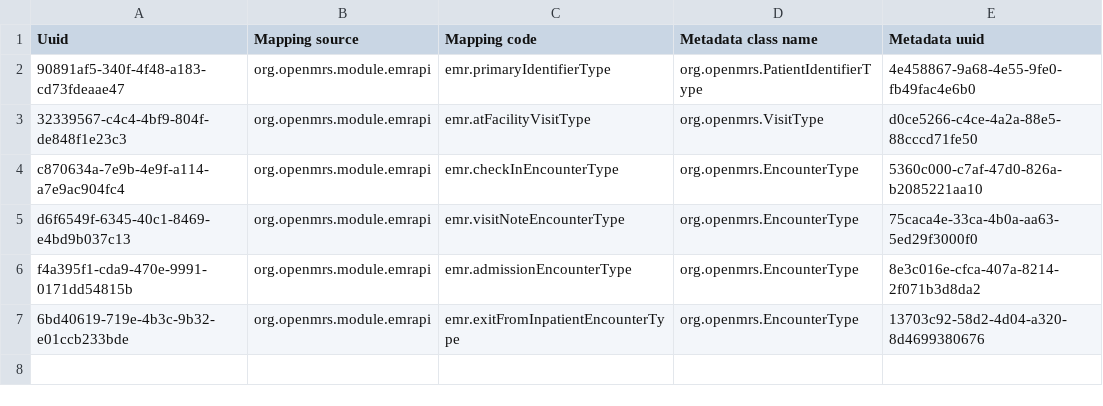
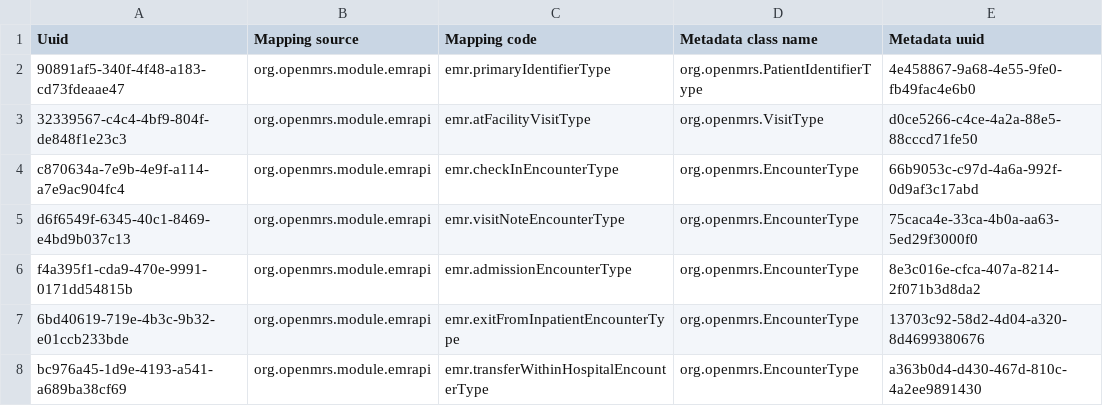
Before and after one commit to PIH/openmrs-distro-rwandaemr-imb, a CSV file: configuration/metadatatermmappings/metadataMappings.csv, drawn as a sheet.

```diff
--- a/configuration/metadatatermmappings/metadataMappings.csv
+++ b/configuration/metadatatermmappings/metadataMappings.csv
@@ -3,3 +3,3 @@ Uuid,Mapping source,Mapping code,Metadata class name,Metadata uuid
 32339567-c4c4-4bf9-804f-de848f1e23c3,org.openmrs.module.emrapi,emr.atFacilityVisitType,org.openmrs.VisitType,d0ce5266-c4ce-4a2a-88e5-88cccd71fe50
-c870634a-7e9b-4e9f-a114-a7e9ac904fc4,org.openmrs.module.emrapi,emr.checkInEncounterType,org.openmrs.EncounterType,5360c000-c7af-47d0-826a-b2085221aa10
+c870634a-7e9b-4e9f-a114-a7e9ac904fc4,org.openmrs.module.emrapi,emr.checkInEncounterType,org.openmrs.EncounterType,66b9053c-c97d-4a6a-992f-0d9af3c17abd
 d6f6549f-6345-40c1-8469-e4bd9b037c13,org.openmrs.module.emrapi,emr.visitNoteEncounterType,org.openmrs.EncounterType,75caca4e-33ca-4b0a-aa63-5ed29f3000f0
@@ -7 +7,2 @@ f4a395f1-cda9-470e-9991-0171dd54815b,org.openmrs.module.emrapi,emr.admissionEnco
 6bd40619-719e-4b3c-9b32-e01ccb233bde,org.openmrs.module.emrapi,emr.exitFromInpatientEncounterType,org.openmrs.EncounterType,13703c92-58d2-4d04-a320-8d4699380676
+bc976a45-1d9e-4193-a541-a689ba38cf69,org.openmrs.module.emrapi,emr.transferWithinHospitalEncounterType,org.openmrs.EncounterType,a363b0d4-d430-467d-810c-4a2ee9891430
```
Also changed, not shown: configuration/locations/locations.csv, configuration/locationtagmaps/locationtagmaps.csv, 25 other files.
